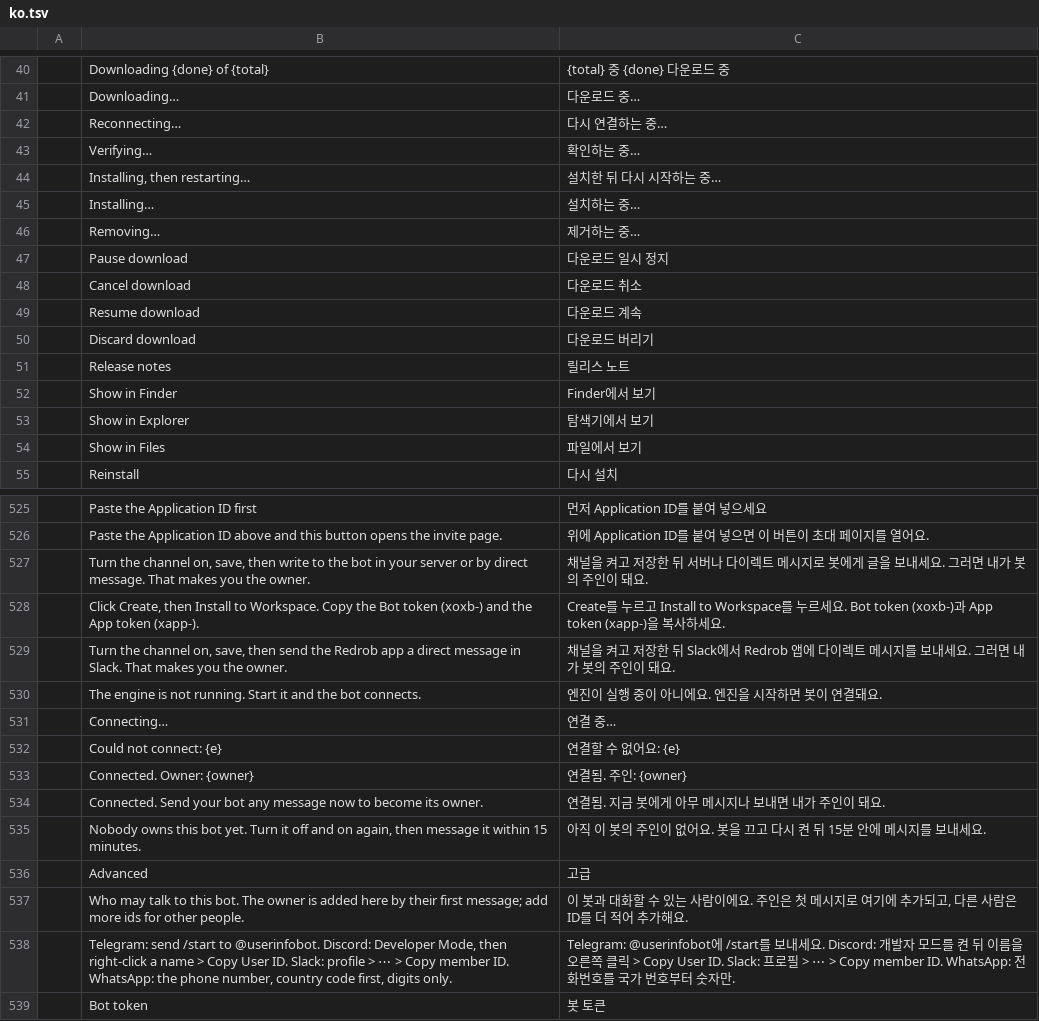
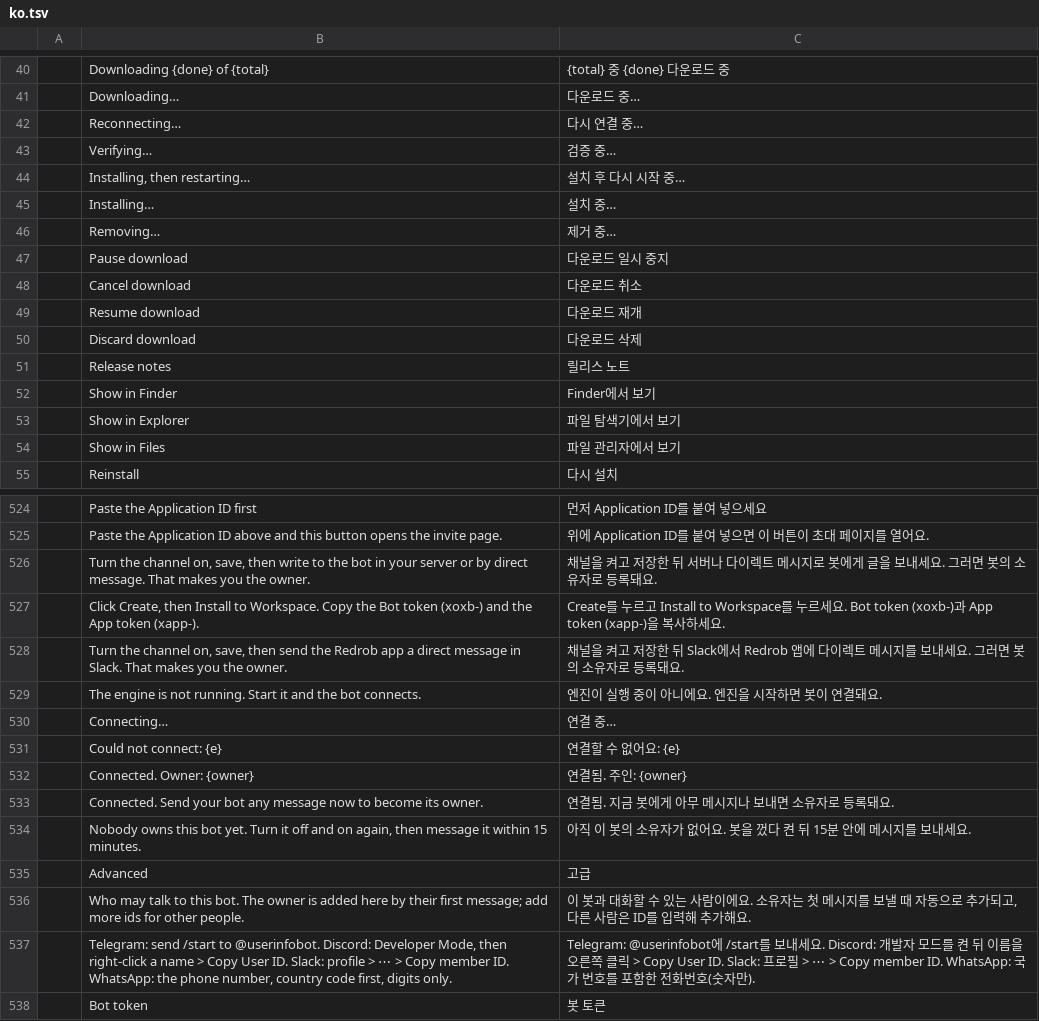
Before and after one commit to redrob-labs/redrob-launcher, a TSV file: crates/ui-egui/src/i18n/ko.tsv, drawn as a sheet; only a part is shown, gaps mark what is left out; addresses are those after the commit; the diff covers the shown part only; the diff names each change by its address in the sheet, - before the commit and + after, or states it on an @@ line.

Commit message:
i18n(ko): one glossary and one register across the Korean catalog
What: 121 ko.tsv rows without placeholders, from .ui-work/PROPOSAL-R3-KO.md
(approved defaults): 다운로드 everywhere (no 받음/내려받음), 일시 중지/재개
(계속 meant "continue"), 검증 for verify (it read the same as "Checking…"),
short "명사 중…" progress lines, 파일 탐색기/파일 관리자, 소유자 for the bot
owner, 켬/끔 for the On/Off key that is both an option and a state, 실행 instead
of 돌리다/되다 for models, standard model category names (음성 인식, 음성 합성,
텍스트 인식), noun-final model summaries, and the three stray 습니다체 status
lines back in the catalog's register. Fixes wrong meanings: the Recall and
Browser taglines, the checksum error ("wasn't used" -> not installed),
"Last seen", the macOS desktop toggle's explanation. Deletes the unused short
"GitHub limit hit; back in {min} min" row (the footer is gone).
Also mirrors 새로운 기능 into @id launcher.notes, and applies 구간/소유자 to
two sibling rows the proposal missed (463, 507).

Why: Felix asked for natural, Korean-native app copy, not literal 번역투.

Verified: gate-wt r3k-c1: fmt 0, clippy 0, ui-egui tests 82 passed, exit 0.
No em/en dashes in ko.tsv (Python count).

```diff
--- a/crates/ui-egui/src/i18n/ko.tsv
+++ b/crates/ui-egui/src/i18n/ko.tsv
-C42: 다시 연결하는 중…
+C42: 다시 연결 중…
-C43: 확인하는 중…
+C43: 검증 중…
-C44: 설치한 뒤 다시 시작하는 중…
+C44: 설치 후 다시 시작 중…
-C45: 설치하는 중…
+C45: 설치 중…
-C46: 제거하는 중…
+C46: 제거 중…
-C47: 다운로드 일시 정지
+C47: 다운로드 일시 중지
-C49: 다운로드 계속
+C49: 다운로드 재개
-C50: 다운로드 버리기
+C50: 다운로드 삭제
-C53: 탐색기에서 보기
+C53: 파일 탐색기에서 보기
-C54: 파일에서 보기
+C54: 파일 관리자에서 보기
-C526: …그러면 내가 봇의 주인이 돼요.
+C526: …그러면 봇의 소유자로 등록돼요.
-C528: …그러면 내가 봇의 주인이 돼요.
+C528: …그러면 봇의 소유자로 등록돼요.
-C533: 연결됨. 지금 봇에게 아무 메시지나 보내면 내가 주인이 돼요.
+C533: 연결됨. 지금 봇에게 아무 메시지나 보내면 소유자로 등록돼요.
-C534: …봇의 주인이 없어요. 봇을 끄고 다시 켠 뒤…
+C534: …봇의 소유자가 없어요. 봇을 껐다 켠 뒤…
-C536: …이에요. 주인은 첫 메시지로 여기에 추가되고, 다른 사람은 ID를 더 적어 추가해…
+C536: …이에요. 소유자는 첫 메시지를 보낼 때 자동으로 추가되고, 다른 사람은 ID를 입력해 추가해…
-C537: …Copy member ID. WhatsApp: 전화번호를 국가 번호부터 숫자만.
+C537: …Copy member ID. WhatsApp: 국가 번호를 포함한 전화번호(숫자만).
```
Also changed, not shown: 1 removed row and 105 edited cells elsewhere in this file.
